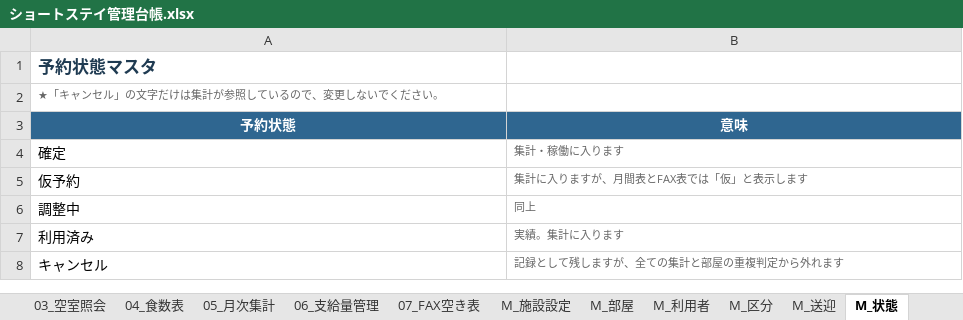
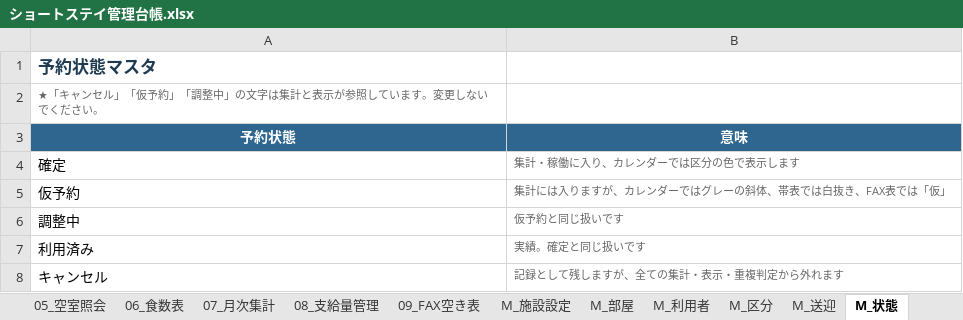
Before and after one commit to iketeru0919/gh-psychiatry-weekly-agent, an Excel workbook: build/ショートステイ管理台帳.xlsx, sheet M_状態, drawn as a sheet; values as stored, in another font and other column widths than the file's, no borders; the diff names each change by its address in the sheet, - before the commit and + after, or states it on an @@ line.

```diff
--- a/build/ショートステイ管理台帳.xlsx (sheet M_状態)
+++ b/build/ショートステイ管理台帳.xlsx (sheet M_状態)
-sheet tab: 05_月次集計
+sheet tab: 05_空室照会
-sheet tab: 06_支給量管理
+sheet tab: 06_食数表
-sheet tab: 07_FAX空き表
+sheet tab: 07_月次集計
+sheet tab: 08_支給量管理
+sheet tab: 09_FAX空き表
-A2 (予約状態): ★「キャンセル」の文字だけは集計が参照しているので、変更しないでください。
+A2 (予約状態): ★「キャンセル」「仮予約」「調整中」の文字は集計と表示が参照しています。変更しないでください。
-B4 (意味): 集計・稼働に入ります
+B4 (意味): 集計・稼働に入り、カレンダーでは区分の色で表示します
-B5 (意味): 集計に入りますが、月間表とFAX表では「仮」と表示します
+B5 (意味): 集計には入りますが、カレンダーではグレーの斜体、帯表では白抜き、FAX表では「仮」
-B6 (意味): 同上
+B6 (意味): 仮予約と同じ扱いです
-B7 (意味): 実績。集計に入ります
+B7 (意味): 実績。確定と同じ扱いです
-B8 (意味): 記録として残しますが、全ての集計と部屋の重複判定から外れます
+B8 (意味): 記録として残しますが、全ての集計・表示・重複判定から外れます
```
Also changed, not shown: sheet 03_帯表, sheet 06_食数表, sheet 02_カレンダー, sheet 04_月間表, sheet 05_空室照会, sheet 07_月次集計, 3 more sheets, other sheet tabs, hidden cells, 1 other file.
